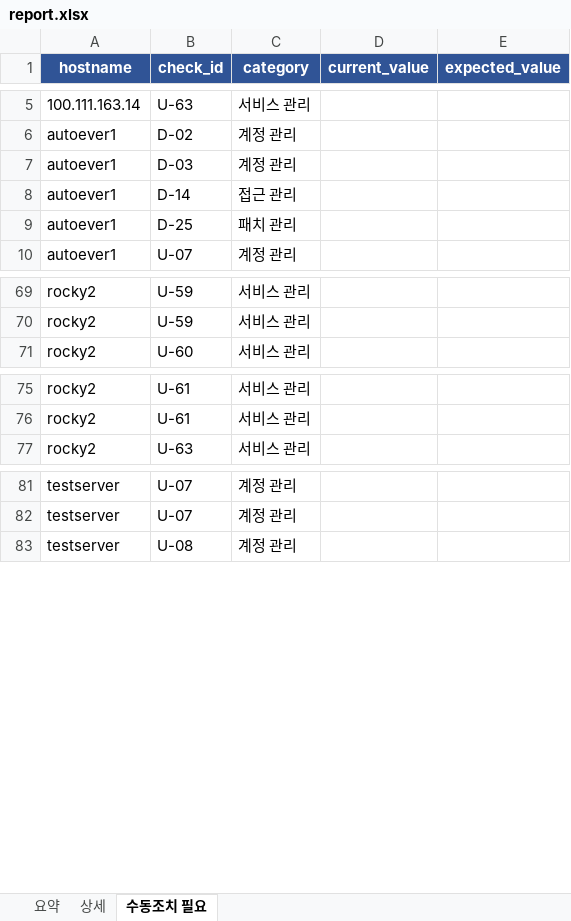
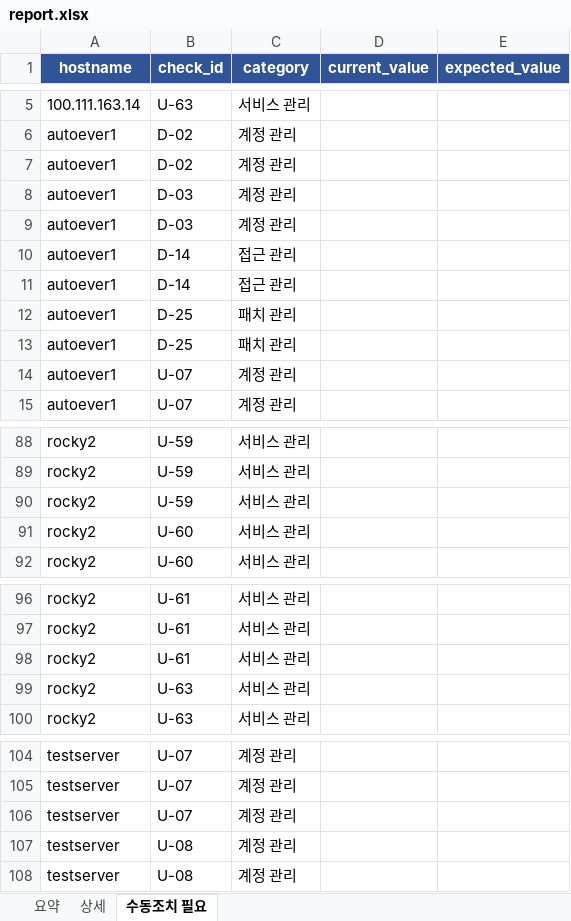
Before and after one commit to protruser/autoever-project1-system-automation, an Excel workbook: Ansible/audit_reports/report.xlsx, sheet 수동조치 필요, drawn as a sheet; only a part is shown, gaps mark what is left out; values as stored, in another font and other column widths than the file's, no borders; the diff covers the shown part only; the diff names each change by its address in the sheet, - before the commit and + after, or states it on an @@ line.

```diff
--- a/Ansible/audit_reports/report.xlsx (sheet 수동조치 필요)
+++ b/Ansible/audit_reports/report.xlsx (sheet 수동조치 필요)
+row 7: autoever1 | D-02 | 계정 관리
+row 8: autoever1 | D-03 | 계정 관리
+row 11: autoever1 | D-14 | 접근 관리
+row 13: autoever1 | D-25 | 패치 관리
+row 14: autoever1 | U-07 | 계정 관리
+row 90: rocky2 | U-59 | 서비스 관리
+row 91: rocky2 | U-60 | 서비스 관리
+row 98: rocky2 | U-61 | 서비스 관리
+row 99: rocky2 | U-63 | 서비스 관리
+row 106: testserver | U-07 | 계정 관리
+row 107: testserver | U-08 | 계정 관리
```
Also changed, not shown: 21 added rows elsewhere in this sheet, sheet 상세, sheet 요약, 5 other files.
